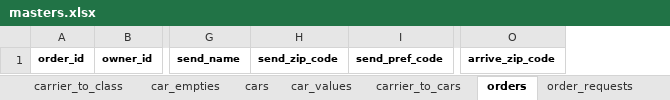
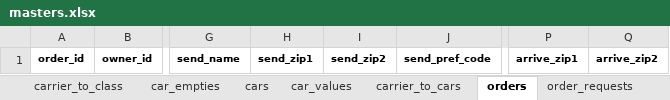
Before and after one commit to Akito-K/www.transporter.fun, an Excel workbook: root/laravel/database/seeds/masters.xlsx, sheet orders, drawn as a sheet; only a part is shown, gaps mark what is left out; values as stored, in another font and other column widths than the file's, no borders; conditional formats not drawn; removed rows and columns are numbered as before the commit, all else as after; the diff names each change by its address in the sheet, - before the commit and + after, or states it on an @@ line.

```diff
--- a/root/laravel/database/seeds/masters.xlsx (sheet orders)
+++ b/root/laravel/database/seeds/masters.xlsx (sheet orders)
-column H, row 1: send_zip_code
+column H, row 1: send_zip1
+column I, row 1: send_zip2
-column O, row 1: arrive_zip_code
+column P, row 1: arrive_zip1
+column Q, row 1: arrive_zip2
```
Also changed, not shown: sheet addresses, root/datas/ER.xlsx, 55 other files.
